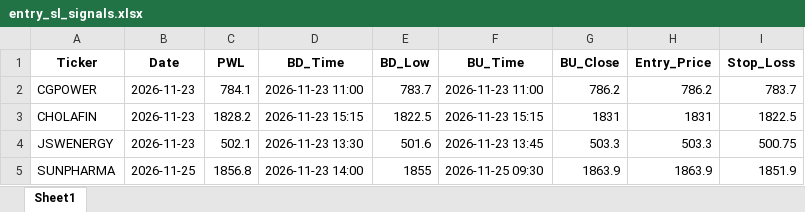
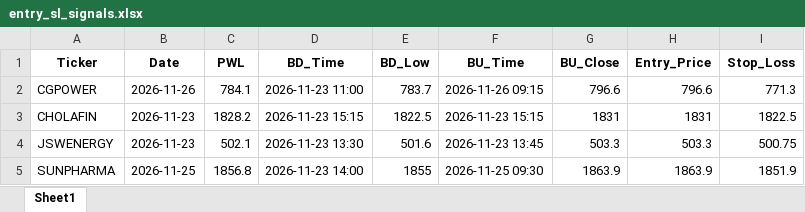
Before and after one commit to chandancv62-mtf/telegram-notifier, an Excel workbook: data/entry_sl_signals.xlsx, sheet Sheet1, drawn as a sheet; values as stored, in another font and other column widths than the file's, no borders; the diff names each change by its address in the sheet, - before the commit and + after, or states it on an @@ line.

```diff
--- a/data/entry_sl_signals.xlsx (sheet Sheet1)
+++ b/data/entry_sl_signals.xlsx (sheet Sheet1)
-B2 (Date): 2026-11-23
+B2 (Date): 2026-11-26
-F2 (BU_Time): 2026-11-23 11:00
+F2 (BU_Time): 2026-11-26 09:15
-G2 (BU_Close): 786.2
+G2 (BU_Close): 796.6
-H2 (Entry_Price): 786.2
+H2 (Entry_Price): 796.6
-I2 (Stop_Loss): 783.7
+I2 (Stop_Loss): 771.3
```
Also changed, not shown: data/trade_tracker_results.xlsx, data/weekly_final_trading_signals.xlsx.
